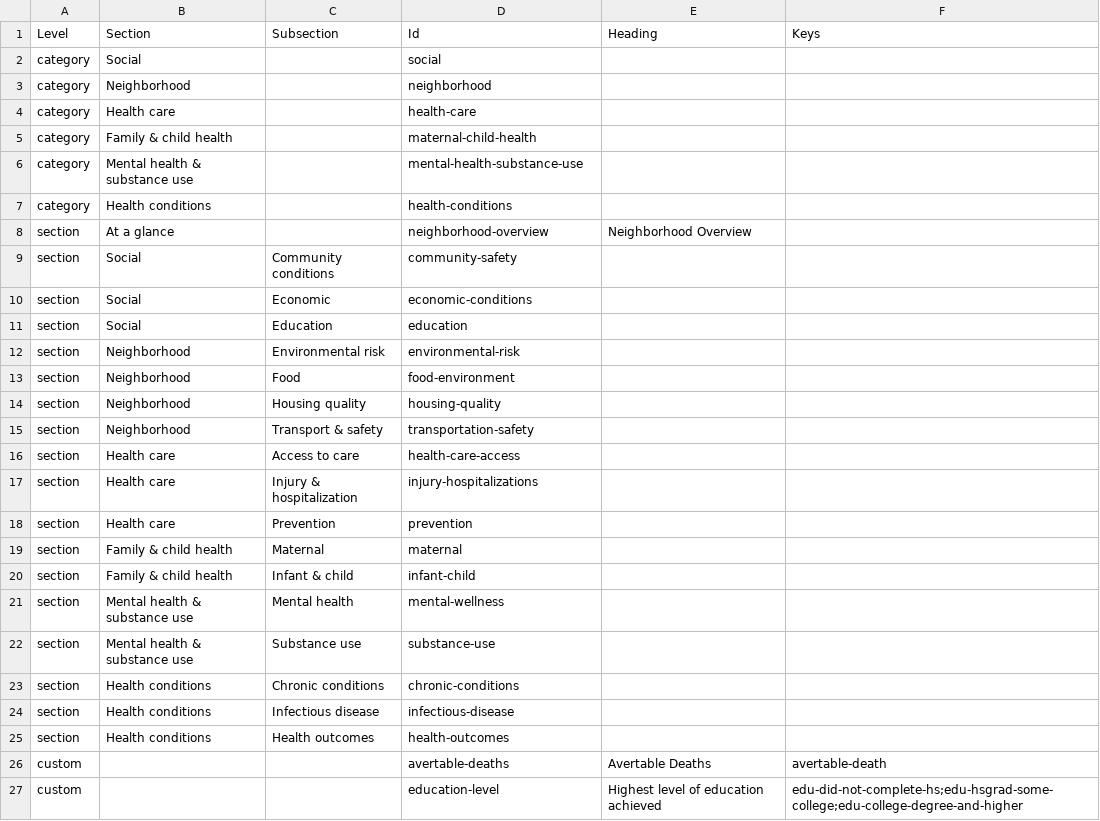
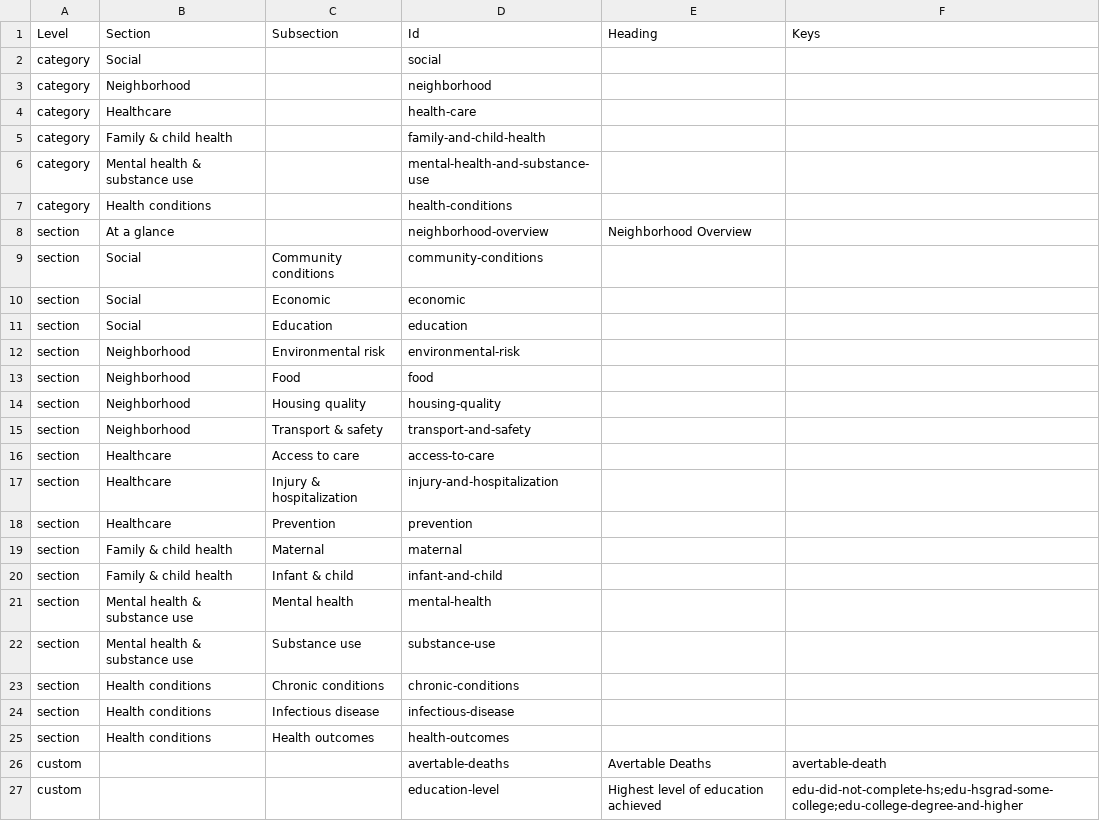
Before and after one commit to mmueller1-NYCDOHMH/chp-test-repo, a CSV file: content/copy/sections.csv, drawn as a sheet.

```diff
--- a/content/copy/sections.csv
+++ b/content/copy/sections.csv
@@ -3,20 +3,20 @@ category,Social,,social,,
 category,Neighborhood,,neighborhood,,
-category,Health care,,health-care,,
-category,Family & child health,,maternal-child-health,,
-category,Mental health & substance use,,mental-health-substance-use,,
+category,Healthcare,,health-care,,
+category,Family & child health,,family-and-child-health,,
+category,Mental health & substance use,,mental-health-and-substance-use,,
 category,Health conditions,,health-conditions,,
 section,At a glance,,neighborhood-overview,Neighborhood Overview,
-section,Social,Community conditions,community-safety,,
-section,Social,Economic,economic-conditions,,
+section,Social,Community conditions,community-conditions,,
+section,Social,Economic,economic,,
 section,Social,Education,education,,
 section,Neighborhood,Environmental risk,environmental-risk,,
-section,Neighborhood,Food,food-environment,,
+section,Neighborhood,Food,food,,
 section,Neighborhood,Housing quality,housing-quality,,
-section,Neighborhood,Transport & safety,transportation-safety,,
-section,Health care,Access to care,health-care-access,,
-section,Health care,Injury & hospitalization,injury-hospitalizations,,
-section,Health care,Prevention,prevention,,
+section,Neighborhood,Transport & safety,transport-and-safety,,
+section,Healthcare,Access to care,access-to-care,,
+section,Healthcare,Injury & hospitalization,injury-and-hospitalization,,
+section,Healthcare,Prevention,prevention,,
 section,Family & child health,Maternal,maternal,,
-section,Family & child health,Infant & child,infant-child,,
-section,Mental health & substance use,Mental health,mental-wellness,,
+section,Family & child health,Infant & child,infant-and-child,,
+section,Mental health & substance use,Mental health,mental-health,,
 section,Mental health & substance use,Substance use,substance-use,,
```
Also changed, not shown: content/copy/measure-copy.csv, 14 other files.
